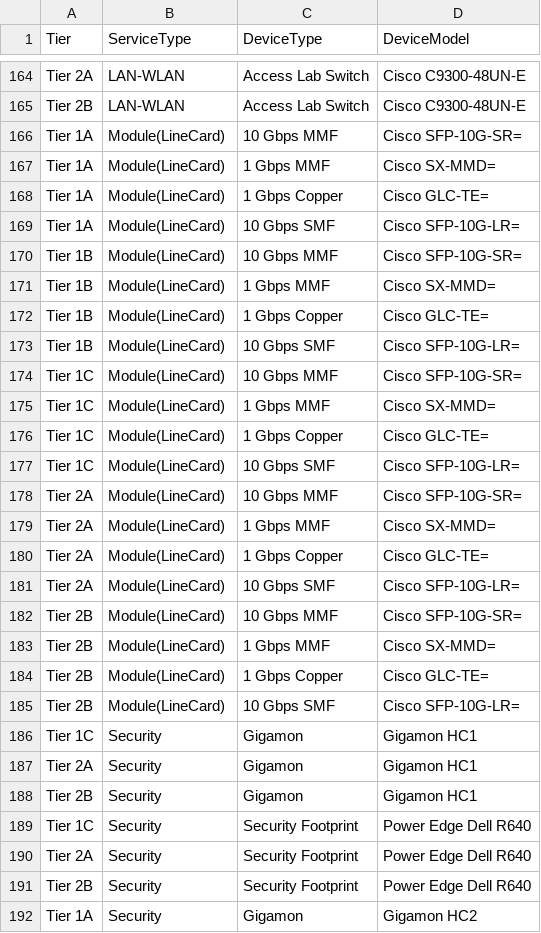
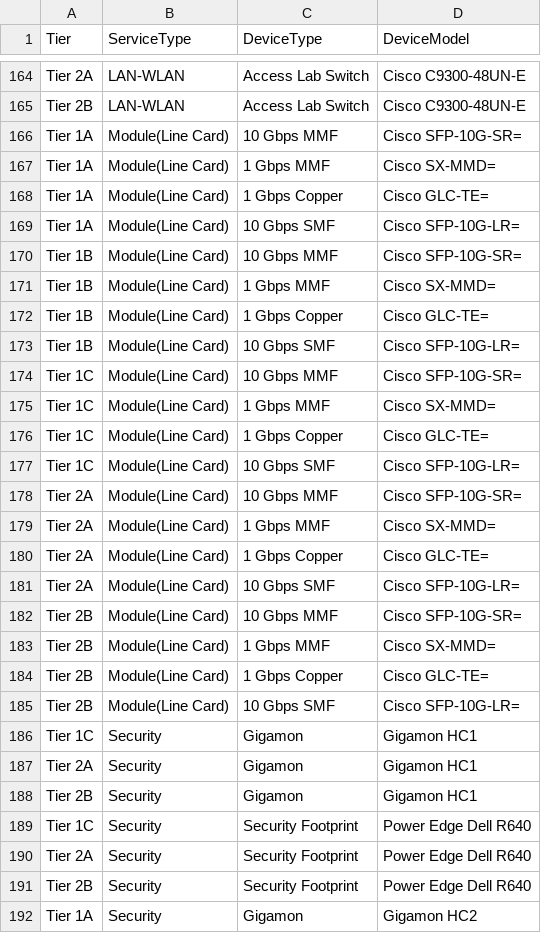
Before and after one commit to swetaS08/SC_Calculator, a CSV file: data/Network Hardware Standards.csv, drawn as a sheet; only a part is shown, gaps mark what is left out.

```diff
--- a/data/Network Hardware Standards.csv
+++ b/data/Network Hardware Standards.csv
@@ -165,22 +165,22 @@ Tier 2A,LAN-WLAN,Access Lab Switch,Cisco C9300-48UN-E
 Tier 2B,LAN-WLAN,Access Lab Switch,Cisco C9300-48UN-E
-Tier 1A,Module(LineCard),10 Gbps MMF,Cisco SFP-10G-SR=
-Tier 1A,Module(LineCard),1 Gbps MMF,Cisco SX-MMD=
-Tier 1A,Module(LineCard),1 Gbps Copper,Cisco GLC-TE=
-Tier 1A,Module(LineCard),10 Gbps SMF,Cisco SFP-10G-LR=
-Tier 1B,Module(LineCard),10 Gbps MMF,Cisco SFP-10G-SR=
-Tier 1B,Module(LineCard),1 Gbps MMF,Cisco SX-MMD=
-Tier 1B,Module(LineCard),1 Gbps Copper,Cisco GLC-TE=
-Tier 1B,Module(LineCard),10 Gbps SMF,Cisco SFP-10G-LR=
-Tier 1C,Module(LineCard),10 Gbps MMF,Cisco SFP-10G-SR=
-Tier 1C,Module(LineCard),1 Gbps MMF,Cisco SX-MMD=
-Tier 1C,Module(LineCard),1 Gbps Copper,Cisco GLC-TE=
-Tier 1C,Module(LineCard),10 Gbps SMF,Cisco SFP-10G-LR=
-Tier 2A,Module(LineCard),10 Gbps MMF,Cisco SFP-10G-SR=
-Tier 2A,Module(LineCard),1 Gbps MMF,Cisco SX-MMD=
-Tier 2A,Module(LineCard),1 Gbps Copper,Cisco GLC-TE=
-Tier 2A,Module(LineCard),10 Gbps SMF,Cisco SFP-10G-LR=
-Tier 2B,Module(LineCard),10 Gbps MMF,Cisco SFP-10G-SR=
-Tier 2B,Module(LineCard),1 Gbps MMF,Cisco SX-MMD=
-Tier 2B,Module(LineCard),1 Gbps Copper,Cisco GLC-TE=
-Tier 2B,Module(LineCard),10 Gbps SMF,Cisco SFP-10G-LR=
+Tier 1A,Module(Line Card),10 Gbps MMF,Cisco SFP-10G-SR=
+Tier 1A,Module(Line Card),1 Gbps MMF,Cisco SX-MMD=
+Tier 1A,Module(Line Card),1 Gbps Copper,Cisco GLC-TE=
+Tier 1A,Module(Line Card),10 Gbps SMF,Cisco SFP-10G-LR=
+Tier 1B,Module(Line Card),10 Gbps MMF,Cisco SFP-10G-SR=
+Tier 1B,Module(Line Card),1 Gbps MMF,Cisco SX-MMD=
+Tier 1B,Module(Line Card),1 Gbps Copper,Cisco GLC-TE=
+Tier 1B,Module(Line Card),10 Gbps SMF,Cisco SFP-10G-LR=
+Tier 1C,Module(Line Card),10 Gbps MMF,Cisco SFP-10G-SR=
+Tier 1C,Module(Line Card),1 Gbps MMF,Cisco SX-MMD=
+Tier 1C,Module(Line Card),1 Gbps Copper,Cisco GLC-TE=
+Tier 1C,Module(Line Card),10 Gbps SMF,Cisco SFP-10G-LR=
+Tier 2A,Module(Line Card),10 Gbps MMF,Cisco SFP-10G-SR=
+Tier 2A,Module(Line Card),1 Gbps MMF,Cisco SX-MMD=
+Tier 2A,Module(Line Card),1 Gbps Copper,Cisco GLC-TE=
+Tier 2A,Module(Line Card),10 Gbps SMF,Cisco SFP-10G-LR=
+Tier 2B,Module(Line Card),10 Gbps MMF,Cisco SFP-10G-SR=
+Tier 2B,Module(Line Card),1 Gbps MMF,Cisco SX-MMD=
+Tier 2B,Module(Line Card),1 Gbps Copper,Cisco GLC-TE=
+Tier 2B,Module(Line Card),10 Gbps SMF,Cisco SFP-10G-LR=
 Tier 1C,Security,Gigamon,Gigamon HC1
```
Also changed, not shown: 2 other files.
